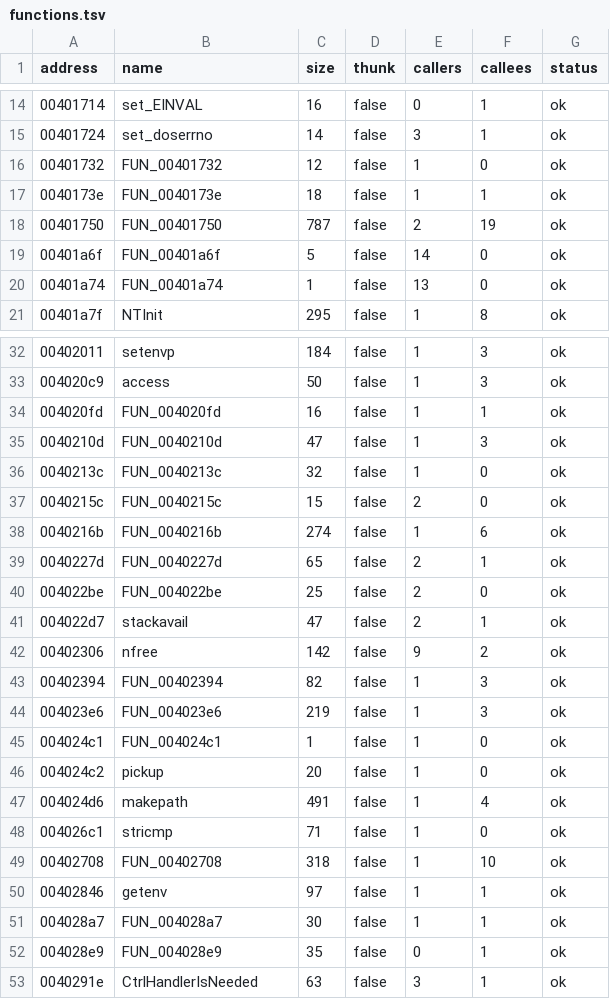
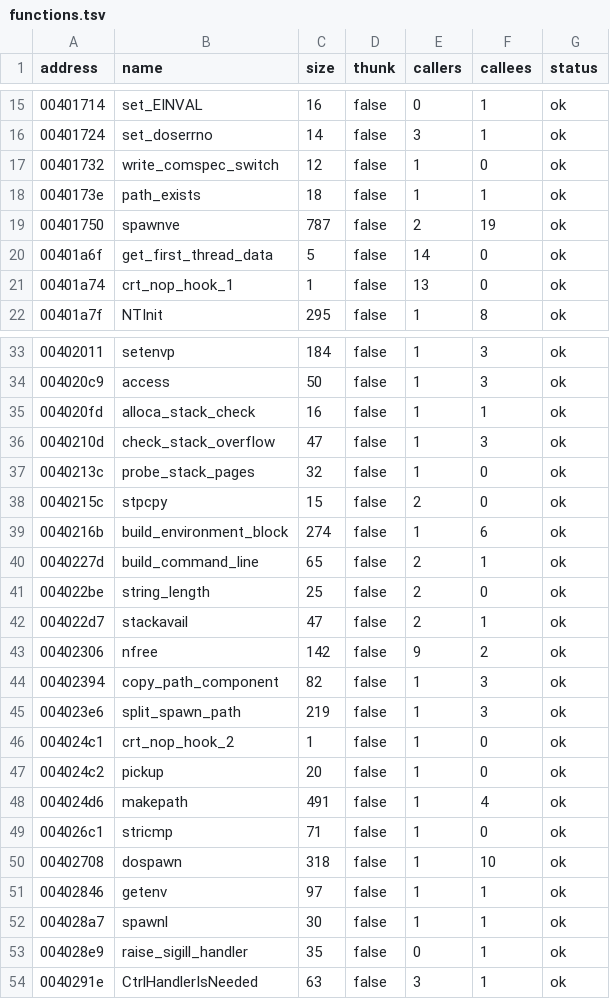
Before and after one commit to xvilo/a2-racer-davilex-decomp, a TSV file: decompiled/A2.EXE/functions.tsv, drawn as a sheet; only a part is shown, gaps mark what is left out; the diff covers the shown part only.

```diff
--- a/decompiled/A2.EXE/functions.tsv
+++ b/decompiled/A2.EXE/functions.tsv
@@ -15,7 +16,7 @@ address	name	size	thunk	callers	callees	status
 00401724	set_doserrno	14	false	3	1	ok
-00401732	FUN_00401732	12	false	1	0	ok
-0040173e	FUN_0040173e	18	false	1	1	ok
-00401750	FUN_00401750	787	false	2	19	ok
-00401a6f	FUN_00401a6f	5	false	14	0	ok
-00401a74	FUN_00401a74	1	false	13	0	ok
+00401732	write_comspec_switch	12	false	1	0	ok
+0040173e	path_exists	18	false	1	1	ok
+00401750	spawnve	787	false	2	19	ok
+00401a6f	get_first_thread_data	5	false	14	0	ok
+00401a74	crt_nop_hook_1	1	false	13	0	ok
 00401a7f	NTInit	295	false	1	8	ok
@@ -33,14 +34,14 @@ address	name	size	thunk	callers	callees	status
 004020c9	access	50	false	1	3	ok
-004020fd	FUN_004020fd	16	false	1	1	ok
-0040210d	FUN_0040210d	47	false	1	3	ok
-0040213c	FUN_0040213c	32	false	1	0	ok
-0040215c	FUN_0040215c	15	false	2	0	ok
-0040216b	FUN_0040216b	274	false	1	6	ok
-0040227d	FUN_0040227d	65	false	2	1	ok
-004022be	FUN_004022be	25	false	2	0	ok
+004020fd	alloca_stack_check	16	false	1	1	ok
+0040210d	check_stack_overflow	47	false	1	3	ok
+0040213c	probe_stack_pages	32	false	1	0	ok
+0040215c	stpcpy	15	false	2	0	ok
+0040216b	build_environment_block	274	false	1	6	ok
+0040227d	build_command_line	65	false	2	1	ok
+004022be	string_length	25	false	2	0	ok
 004022d7	stackavail	47	false	2	1	ok
 00402306	nfree	142	false	9	2	ok
-00402394	FUN_00402394	82	false	1	3	ok
-004023e6	FUN_004023e6	219	false	1	3	ok
-004024c1	FUN_004024c1	1	false	1	0	ok
+00402394	copy_path_component	82	false	1	3	ok
+004023e6	split_spawn_path	219	false	1	3	ok
+004024c1	crt_nop_hook_2	1	false	1	0	ok
 004024c2	pickup	20	false	1	0	ok
@@ -48,6 +49,6 @@ address	name	size	thunk	callers	callees	status
 004026c1	stricmp	71	false	1	0	ok
-00402708	FUN_00402708	318	false	1	10	ok
+00402708	dospawn	318	false	1	10	ok
 00402846	getenv	97	false	1	1	ok
-004028a7	FUN_004028a7	30	false	1	1	ok
-004028e9	FUN_004028e9	35	false	0	1	ok
+004028a7	spawnl	30	false	1	1	ok
+004028e9	raise_sigill_handler	35	false	0	1	ok
 0040291e	CtrlHandlerIsNeeded	63	false	3	1	ok
```
Also changed, not shown: 1 added row and 13 edited cells elsewhere in this file, 8 other files.
